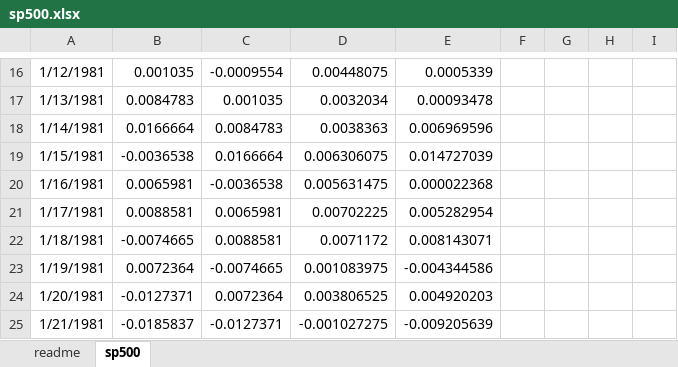
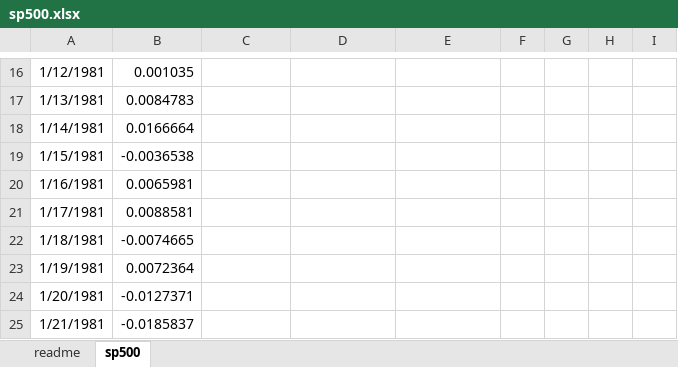
Before and after one commit to summerofgeorge/olt-advanced-statistics-for-business-analytics, an Excel workbook: 3-forecasting-and-time-series/sp500.xlsx, sheet sp500, drawn as a sheet; only a part is shown, gaps mark what is left out; values as stored, in another font and other column widths than the file's, no borders; charts and pictures not drawn; the diff covers the shown part only; the diff names each change by its address in the sheet, - before the commit and + after, or states it on an @@ line.

```diff
--- a/3-forecasting-and-time-series/sp500.xlsx (sheet sp500)
+++ b/3-forecasting-and-time-series/sp500.xlsx (sheet sp500)
-C16: -0.0009554
+C16: (empty)
-D16: 0.00448075
+D16: (empty)
-E16: 0.0005339
+E16: (empty)
-C17: 0.001035
+C17: (empty)
-D17: 0.0032034
+D17: (empty)
-E17: 0.00093478
+E17: (empty)
-C18: 0.0084783
+C18: (empty)
-D18: 0.0038363
+D18: (empty)
-E18: 0.006969596
+E18: (empty)
-C19: 0.0166664
+C19: (empty)
-D19: 0.006306075
+D19: (empty)
-E19: 0.014727039
+E19: (empty)
-C20: -0.0036538
+C20: (empty)
-D20: 0.005631475
+D20: (empty)
-E20: 0.000022368
+E20: (empty)
-C21: 0.0065981
+C21: (empty)
-D21: 0.00702225
+D21: (empty)
-E21: 0.005282954
+E21: (empty)
-C22: 0.0088581
+C22: (empty)
-D22: 0.0071172
+D22: (empty)
-E22: 0.008143071
+E22: (empty)
-C23: -0.0074665
+C23: (empty)
-D23: 0.001083975
+D23: (empty)
-E23: -0.004344586
+E23: (empty)
-C24: 0.0072364
+C24: (empty)
-D24: 0.003806525
+D24: (empty)
-E24: 0.004920203
+E24: (empty)
-C25: -0.0127371
+C25: (empty)
-D25: -0.001027275
+D25: (empty)
-E25: -0.009205639
+E25: (empty)
```
Also changed, not shown: 1 added row, 1 removed row and 1009 edited cells elsewhere in this sheet, charts or pictures, 1-regression-analysis-and-predictive-models/linear-regression/penguins-linear-diagnostics-solution.xlsx, 1-regression-analysis-and-predictive-models/linear-regression/penguins-linear-solution.xlsx, 18 other files.
